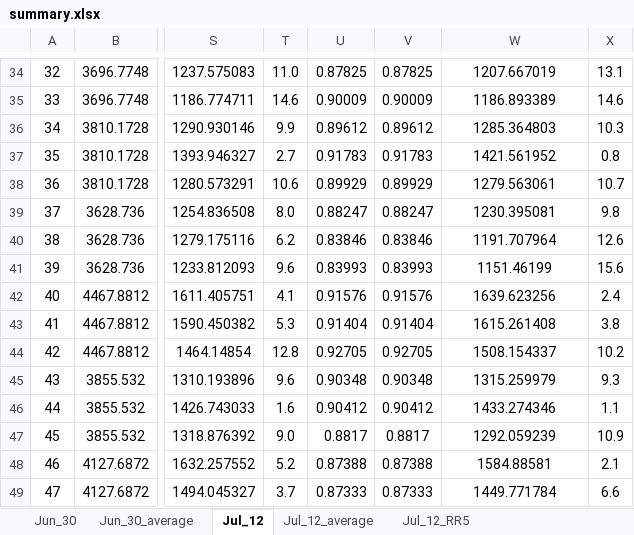
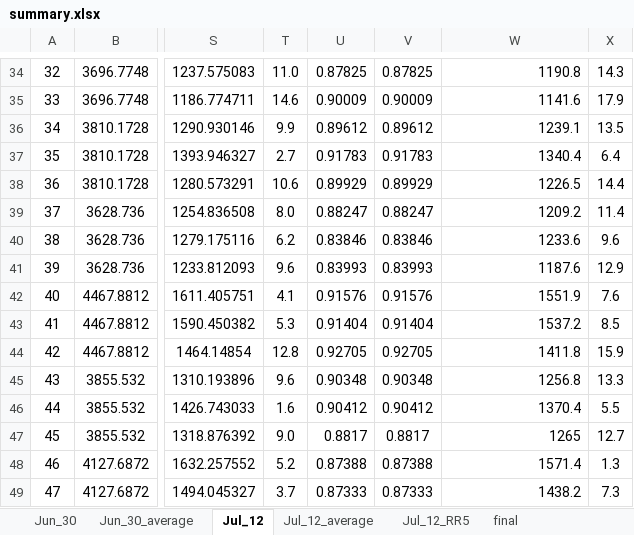
Before and after one commit to symphonylyh/FEM_old, an Excel workbook: DEM/samples/summary.xlsx, sheet Jul_12, drawn as a sheet; only a part is shown, gaps mark what is left out; values as stored, in another font and other column widths than the file's, no borders; charts and pictures not drawn; the diff covers the shown part only; the diff names each change by its address in the sheet, - before the commit and + after, or states it on an @@ line.

```diff
--- a/DEM/samples/summary.xlsx (sheet Jul_12)
+++ b/DEM/samples/summary.xlsx (sheet Jul_12)
+sheet tab: final
-W34:W49 alignment: center
+W34:W49 alignment: right
-W34: 1207.667019
+W34: 1190.8
-X34: 13.1
+X34: 14.3
-W35: 1186.893389
+W35: 1141.6
-X35: 14.6
+X35: 17.9
-W36: 1285.364803
+W36: 1239.1
-X36: 10.3
+X36: 13.5
-W37: 1421.561952
+W37: 1340.4
-X37: 0.8
+X37: 6.4
-W38: 1279.563061
+W38: 1226.5
-X38: 10.7
+X38: 14.4
-W39: 1230.395081
+W39: 1209.2
-X39: 9.8
+X39: 11.4
-W40: 1191.707964
+W40: 1233.6
-X40: 12.6
+X40: 9.6
-W41: 1151.46199
+W41: 1187.6
-X41: 15.6
+X41: 12.9
-W42: 1639.623256
+W42: 1551.9
-X42: 2.4
+X42: 7.6
-W43: 1615.261408
+W43: 1537.2
-X43: 3.8
+X43: 8.5
-W44: 1508.154337
+W44: 1411.8
-X44: 10.2
+X44: 15.9
-W45: 1315.259979
+W45: 1256.8
-X45: 9.3
+X45: 13.3
-W46: 1433.274346
+W46: 1370.4
-X46: 1.1
+X46: 5.5
-W47: 1292.059239
+W47: 1265
-X47: 10.9
+X47: 12.7
-W48: 1584.88581
+W48: 1571.4
-X48: 2.1
+X48: 1.3
-W49: 1449.771784
+W49: 1438.2
-X49: 6.6
+X49: 7.3
```
Also changed, not shown: 208 edited cells and cell formats elsewhere in this sheet, sheet Jun_30, sheet Jun_30_average, sheet Jul_12_average, sheet Jul_12_RR5, charts or pictures, 12 other files.
